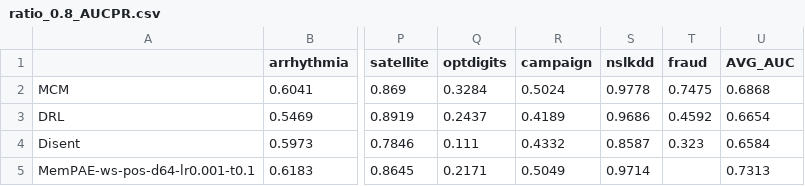
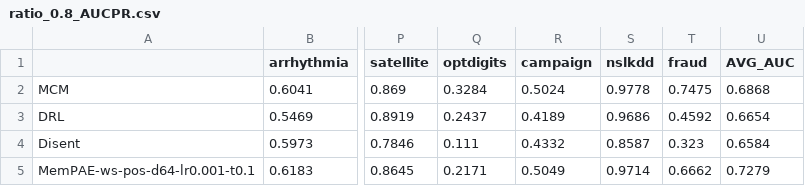
Before and after one commit to Cheol-Will/perceiver-ad, a CSV file: metrics/ratio_0.8_AUCPR.csv, drawn as a sheet; only a part is shown, gaps mark what is left out; the diff names each change by its address in the sheet, - before the commit and + after, or states it on an @@ line.

```diff
--- a/metrics/ratio_0.8_AUCPR.csv
+++ b/metrics/ratio_0.8_AUCPR.csv
-T5 (fraud): (empty)
+T5 (fraud): 0.6662
-U5 (AVG_AUC): 0.7313
+U5 (AVG_AUC): 0.7279
```
Also changed, not shown: metrics/ratio_0.8_AUCPR_T.csv, metrics/ratio_1.0_AUCPR.csv, 14 other files.
